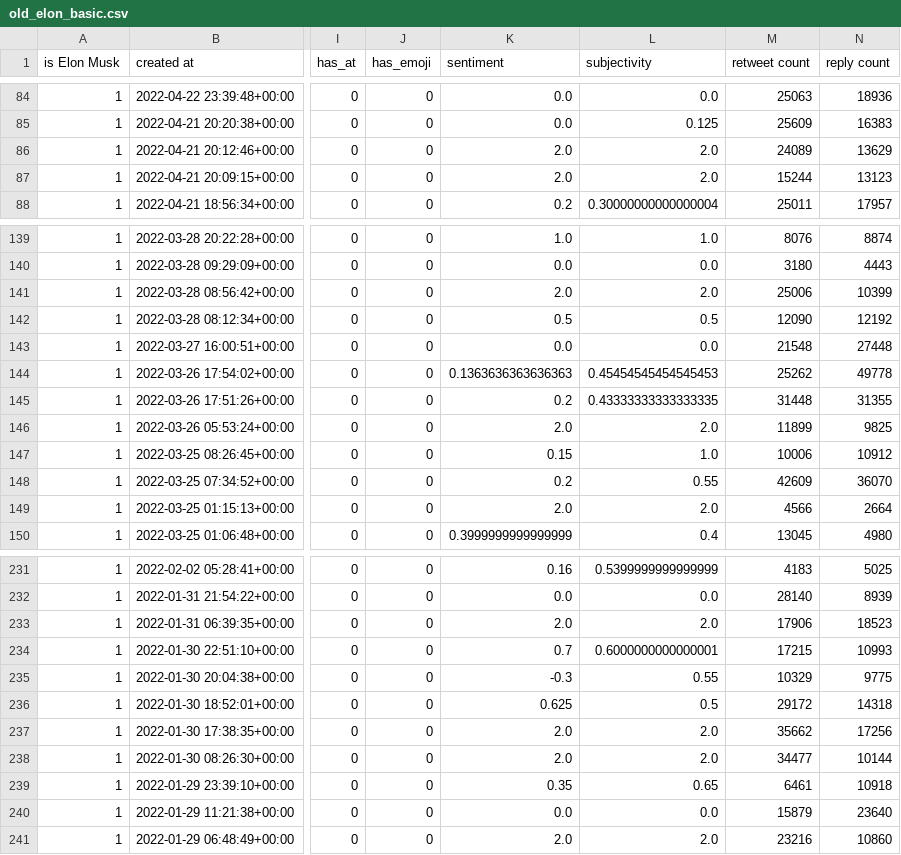
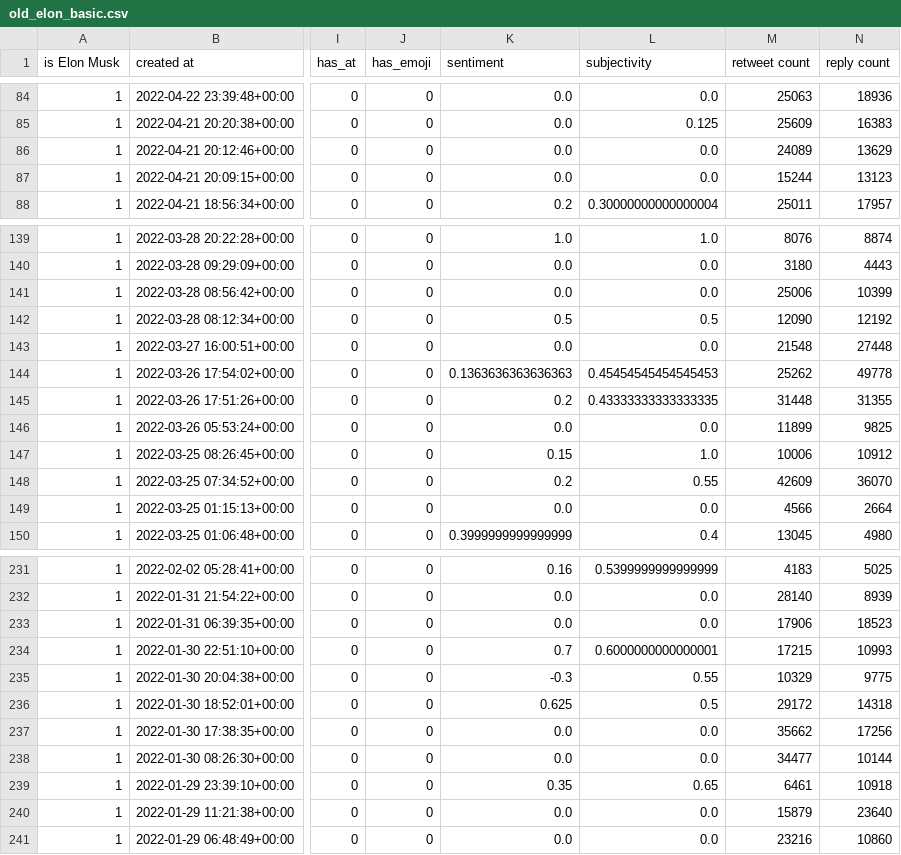
Before and after one commit to Wiktor-99/MAED, a CSV file: user_data/old_elon_basic.csv, drawn as a sheet; only a part is shown, gaps mark what is left out; the diff covers the shown part only; the diff names each change by its address in the sheet, - before the commit and + after, or states it on an @@ line.

```diff
--- a/user_data/old_elon_basic.csv
+++ b/user_data/old_elon_basic.csv
-K86:K87 (sentiment): 2.0
+K86:K87 (sentiment): 0.0
-L86:L87 (subjectivity): 2.0
+L86:L87 (subjectivity): 0.0
-K141 (sentiment): 2.0
+K141 (sentiment): 0.0
-L141 (subjectivity): 2.0
+L141 (subjectivity): 0.0
-K146 (sentiment): 2.0
+K146 (sentiment): 0.0
-L146 (subjectivity): 2.0
+L146 (subjectivity): 0.0
-K149 (sentiment): 2.0
+K149 (sentiment): 0.0
-L149 (subjectivity): 2.0
+L149 (subjectivity): 0.0
-K233 (sentiment): 2.0
+K233 (sentiment): 0.0
-L233 (subjectivity): 2.0
+L233 (subjectivity): 0.0
-K237:K238 (sentiment): 2.0
+K237:K238 (sentiment): 0.0
-L237:L238 (subjectivity): 2.0
+L237:L238 (subjectivity): 0.0
-K241 (sentiment): 2.0
+K241 (sentiment): 0.0
-L241 (subjectivity): 2.0
+L241 (subjectivity): 0.0
```
Also changed, not shown: 53 edited cells elsewhere in this file, user_data/main_df.csv, 2 other files.
